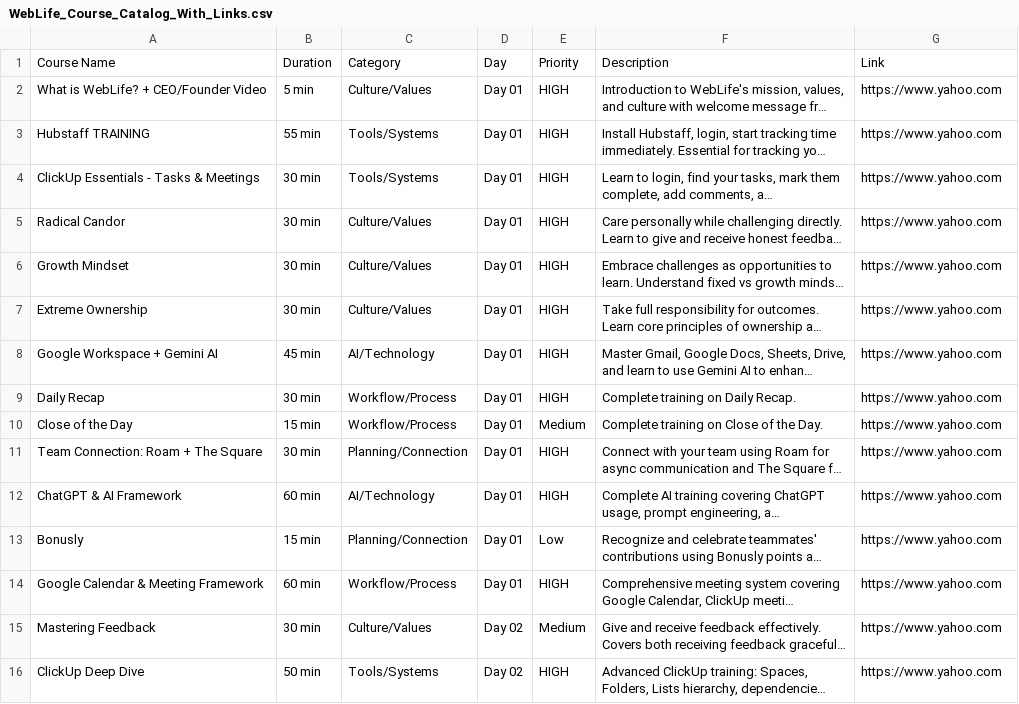
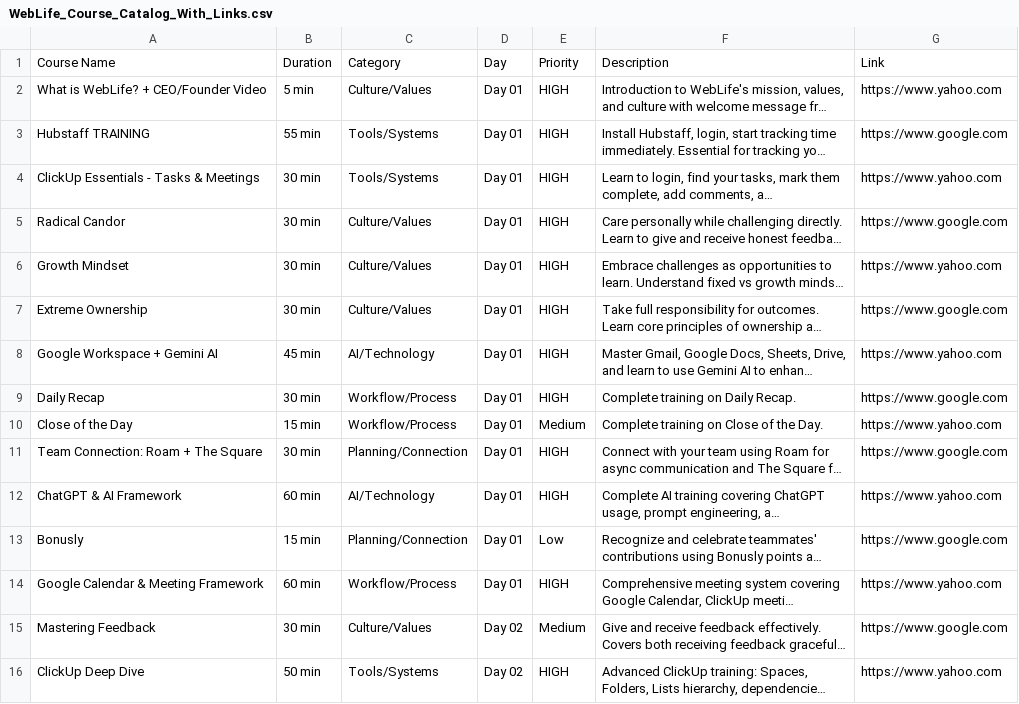
Before and after one commit to jorn-sinkable/weblife-courses, a CSV file: WebLife_Course_Catalog_With_Links.csv, drawn as a sheet; only a part is shown; long unchanged cells end in …; the diff covers the shown part only; the diff names each change by its address in the sheet, - before the commit and + after, or states it on an @@ line.

Commit message:
more clickable on mousoever also changes google and yahoo

```diff
--- a/WebLife_Course_Catalog_With_Links.csv
+++ b/WebLife_Course_Catalog_With_Links.csv
-G3: https://www.yahoo.com
+G3: https://www.google.com
-G5: https://www.yahoo.com
+G5: https://www.google.com
-G7: https://www.yahoo.com
+G7: https://www.google.com
-G9: https://www.yahoo.com
+G9: https://www.google.com
-G11: https://www.yahoo.com
+G11: https://www.google.com
-G13: https://www.yahoo.com
+G13: https://www.google.com
-G15: https://www.yahoo.com
+G15: https://www.google.com
```
Also changed, not shown: 11 edited cells elsewhere in this file, 1 other file.
